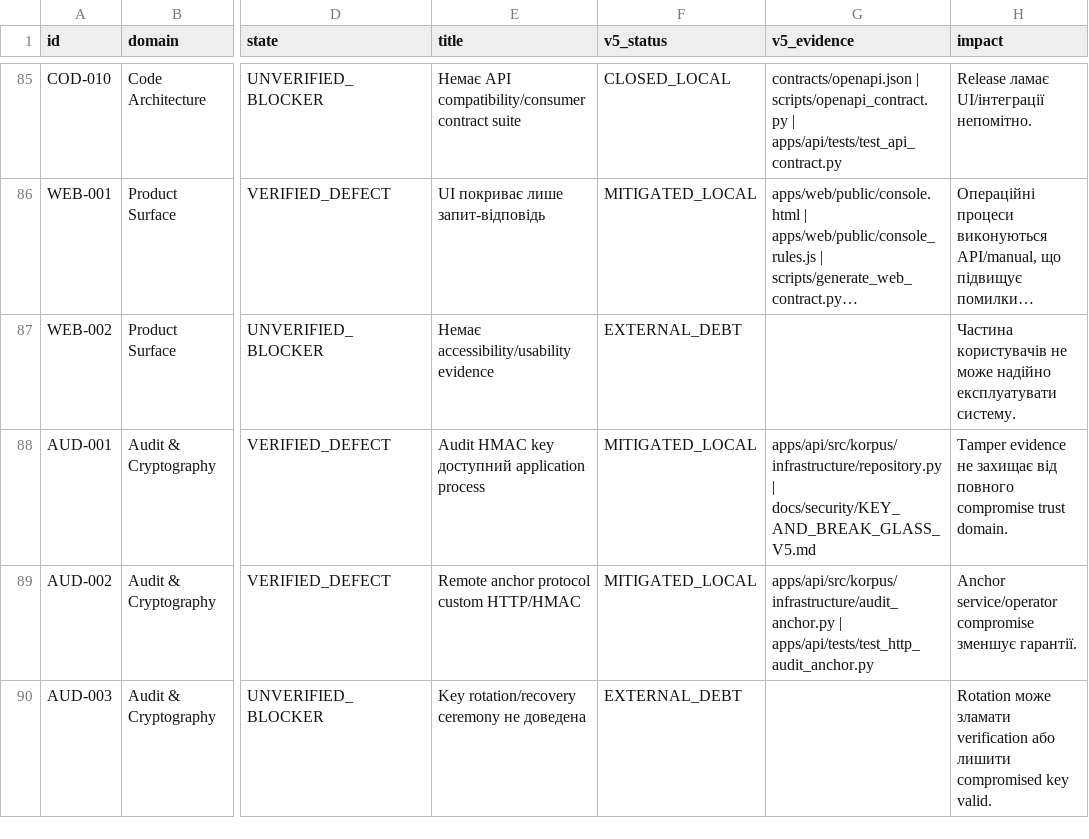
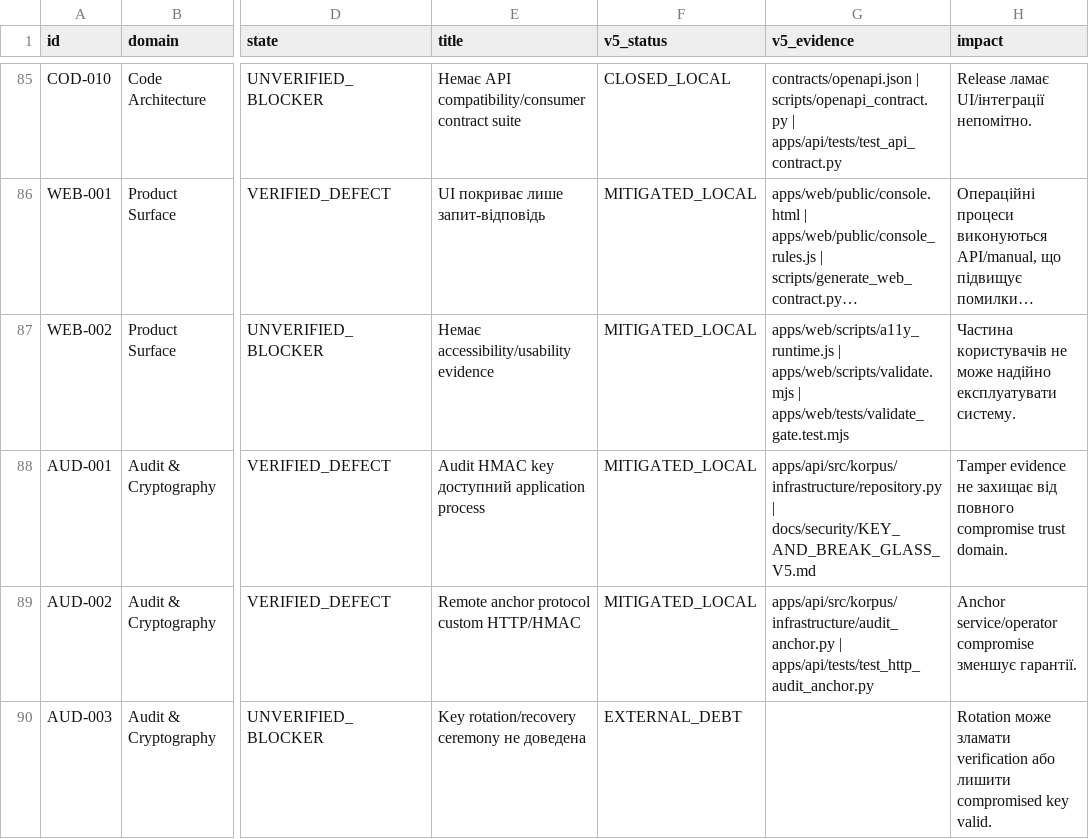
Before and after one commit to neuron7x/KORPUS, a CSV file: docs/audit/closure/KORPUS_v5_FINDINGS_CLOSURE.csv, drawn as a sheet; only a part is shown, gaps mark what is left out; long unchanged cells end in …; the diff names each change by its address in the sheet, - before the commit and + after, or states it on an @@ line.

```diff
--- a/docs/audit/closure/KORPUS_v5_FINDINGS_CLOSURE.csv
+++ b/docs/audit/closure/KORPUS_v5_FINDINGS_CLOSURE.csv
-F87 (v5_status): EXTERNAL_DEBT
+F87 (v5_status): MITIGATED_LOCAL
-G87 (v5_evidence): (empty)
+G87 (v5_evidence): apps/web/scripts/a11y_runtime.js | apps/web/scripts/validate.mjs | apps/web/tests/validate_gate.test.mjs
```
Also changed, not shown: docs/audit/closure/KORPUS_v5_REMAINING_DEBT.csv, 9 other files.
